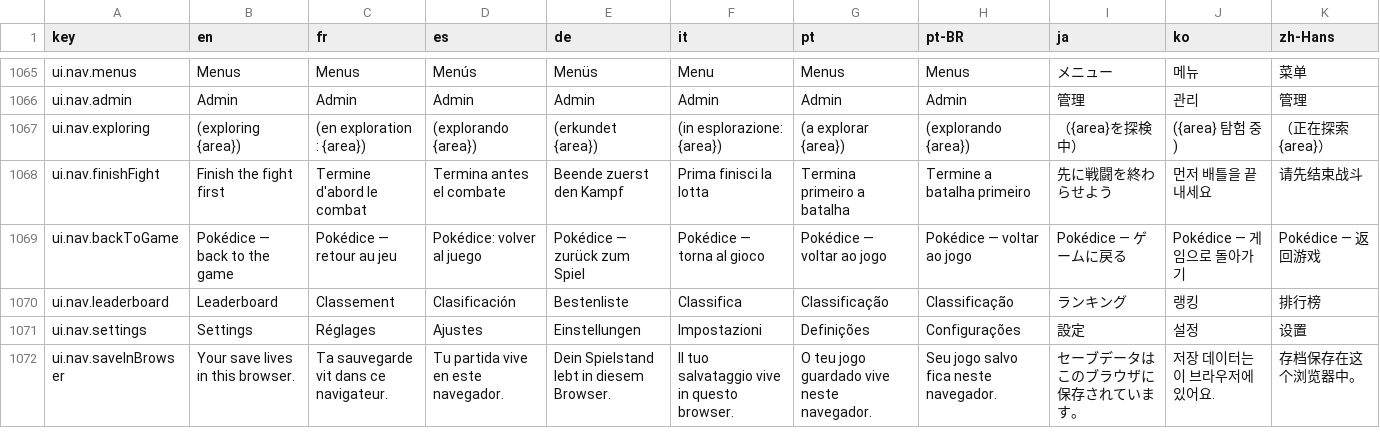
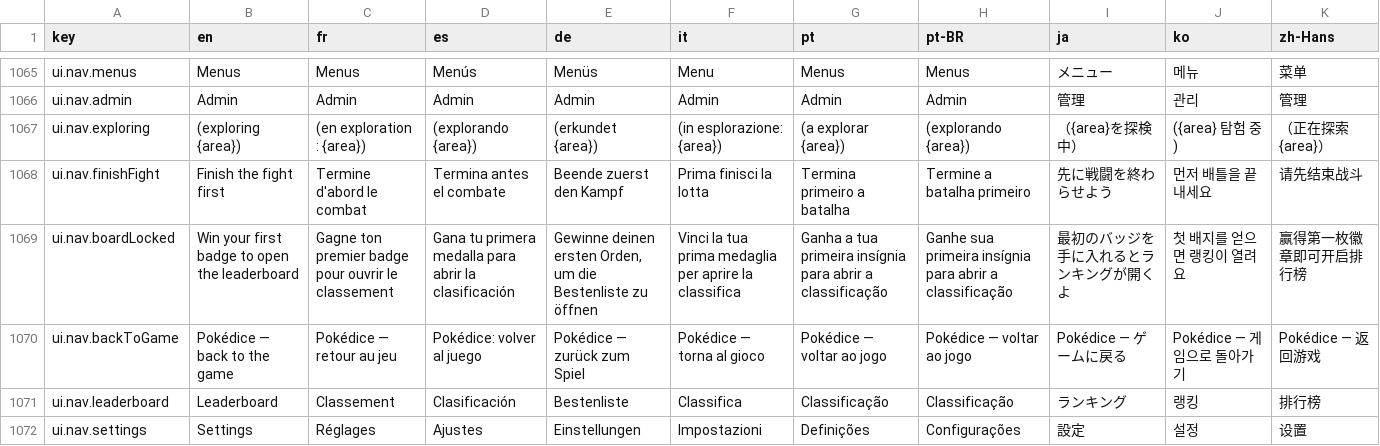
Before and after one commit to Splifingald/pokedice, a CSV file: src/i18n/strings.csv, drawn as a sheet; only a part is shown, gaps mark what is left out; the shorter side is filled out with more unchanged rows.

```diff
--- a/src/i18n/strings.csv
+++ b/src/i18n/strings.csv
@@ -1068,2 +1068,3 @@ ui.nav.exploring, (exploring {area}), (en exploration : {area}), (explorando {ar
 ui.nav.finishFight,Finish the fight first,Termine d'abord le combat,Termina antes el combate,Beende zuerst den Kampf,Prima finisci la lotta,Termina primeiro a batalha,Termine a batalha primeiro,先に戦闘を終わらせよう,먼저 배틀을 끝내세요,请先结束战斗
+ui.nav.boardLocked,Win your first badge to open the leaderboard,Gagne ton premier badge pour ouvrir le classement,Gana tu primera medalla para abrir la clasificación,"Gewinne deinen ersten Orden, um die Bestenliste zu öffnen",Vinci la tua prima medaglia per aprire la classifica,Ganha a tua primeira insígnia para abrir a classificação,Ganhe sua primeira insígnia para abrir a classificação,最初のバッジを手に入れるとランキングが開くよ,첫 배지를 얻으면 랭킹이 열려요,赢得第一枚徽章即可开启排行榜
 ui.nav.backToGame,Pokédice — back to the game,Pokédice — retour au jeu,Pokédice: volver al juego,Pokédice — zurück zum Spiel,Pokédice — torna al gioco,Pokédice — voltar ao jogo,Pokédice — voltar ao jogo,Pokédice — ゲームに戻る,Pokédice — 게임으로 돌아가기,Pokédice — 返回游戏
```
Also changed, not shown: 13 other files.
